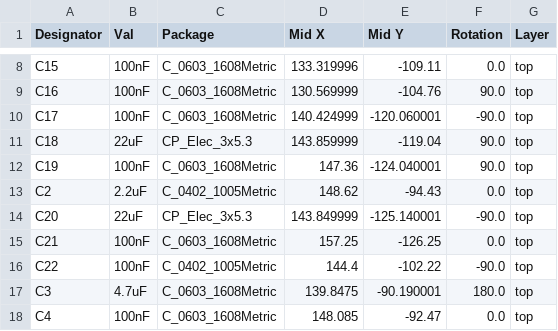
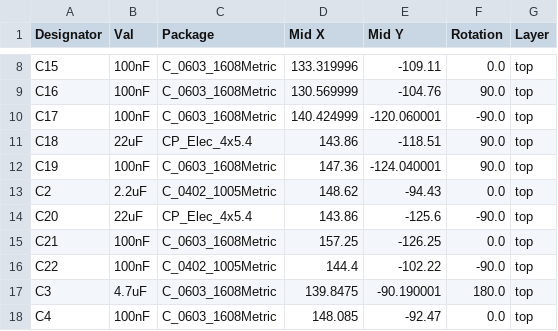
Before and after one commit to LtBrain/astrum, a CSV file: Production/CPL-astrum.csv, drawn as a sheet; only a part is shown, gaps mark what is left out.

Commit message:
final production files?

```diff
--- a/Production/CPL-astrum.csv
+++ b/Production/CPL-astrum.csv
@@ -10,6 +10,6 @@ C16,100nF,C_0603_1608Metric,130.569999,-104.76,90.0,top
 C17,100nF,C_0603_1608Metric,140.424999,-120.060001,-90.0,top
-C18,22uF,CP_Elec_3x5.3,143.859999,-119.04,90.0,top
+C18,22uF,CP_Elec_4x5.4,143.86,-118.51,90.0,top
 C19,100nF,C_0603_1608Metric,147.36,-124.040001,90.0,top
 C2,2.2uF,C_0402_1005Metric,148.62,-94.43,0.0,top
-C20,22uF,CP_Elec_3x5.3,143.849999,-125.140001,-90.0,top
+C20,22uF,CP_Elec_4x5.4,143.86,-125.6,-90.0,top
 C21,100nF,C_0603_1608Metric,157.25,-126.25,0.0,top
```
Also changed, not shown: Production/BOM-astrum.csv, 1 other file.
